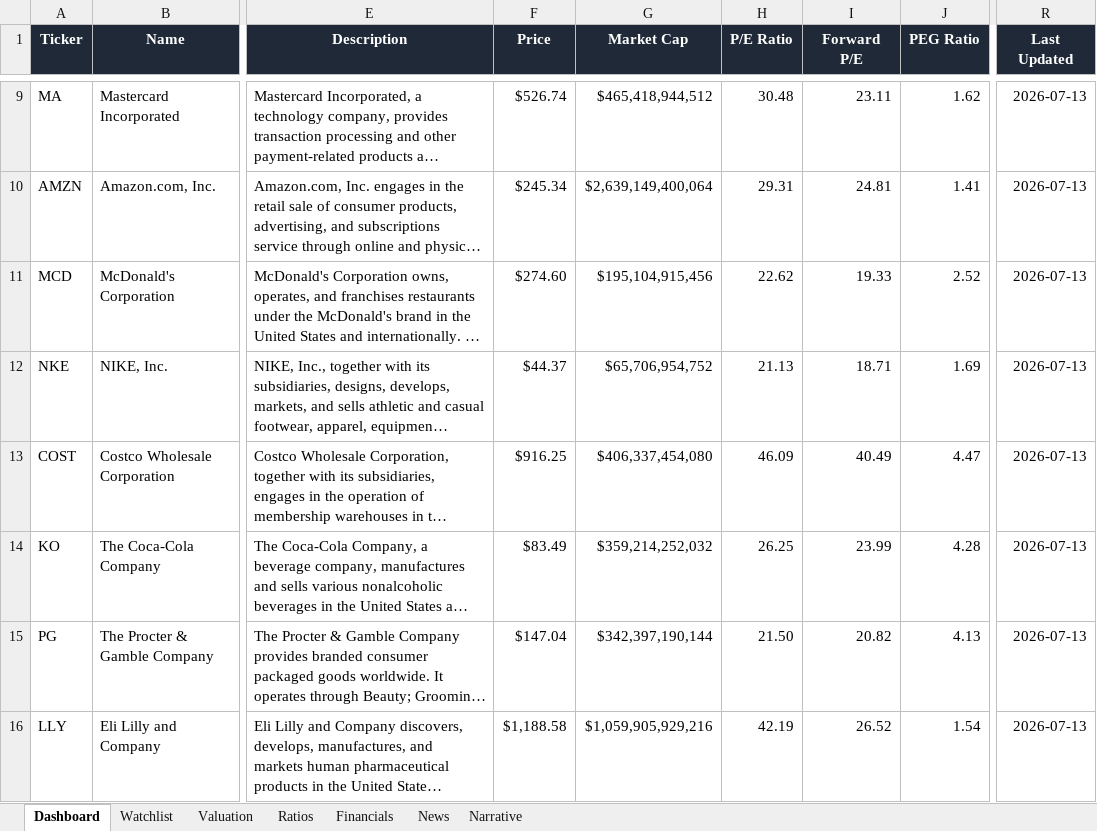
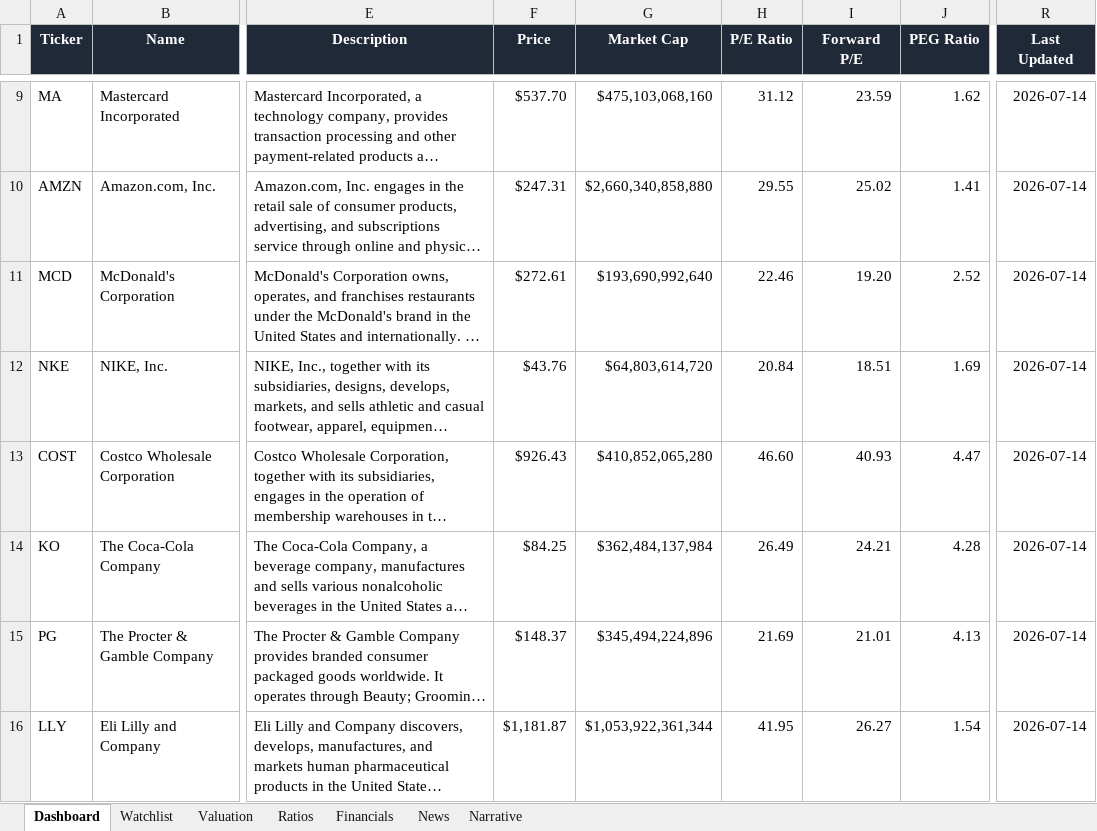
Before and after one commit to ishannair2005/Investing_Dashboard, an Excel workbook: Investment_Research_Dashboard.xlsx, sheet Dashboard, drawn as a sheet; only a part is shown, gaps mark what is left out; long unchanged cells end in …; values as stored, in another font and other column widths than the file's, no borders; conditional formats and table styles not drawn; the diff covers the shown part only; the diff names each change by its address in the sheet, - before the commit and + after, or states it on an @@ line.

```diff
--- a/Investment_Research_Dashboard.xlsx (sheet Dashboard)
+++ b/Investment_Research_Dashboard.xlsx (sheet Dashboard)
-F9 (Price): $526.74
+F9 (Price): $537.70
-G9 (Market Cap): $465,418,944,512
+G9 (Market Cap): $475,103,068,160
-H9 (P/E Ratio): 30.48
+H9 (P/E Ratio): 31.12
-I9 (Forward P/E): 23.11
+I9 (Forward P/E): 23.59
-R9:R16 (Last Updated): 2026-07-13
+R9:R16 (Last Updated): 2026-07-14
-F10 (Price): $245.34
+F10 (Price): $247.31
-G10 (Market Cap): $2,639,149,400,064
+G10 (Market Cap): $2,660,340,858,880
-H10 (P/E Ratio): 29.31
+H10 (P/E Ratio): 29.55
-I10 (Forward P/E): 24.81
+I10 (Forward P/E): 25.02
-F11 (Price): $274.60
+F11 (Price): $272.61
-G11 (Market Cap): $195,104,915,456
+G11 (Market Cap): $193,690,992,640
-H11 (P/E Ratio): 22.62
+H11 (P/E Ratio): 22.46
-I11 (Forward P/E): 19.33
+I11 (Forward P/E): 19.20
-F12 (Price): $44.37
+F12 (Price): $43.76
-G12 (Market Cap): $65,706,954,752
+G12 (Market Cap): $64,803,614,720
-H12 (P/E Ratio): 21.13
+H12 (P/E Ratio): 20.84
-I12 (Forward P/E): 18.71
+I12 (Forward P/E): 18.51
-F13 (Price): $916.25
+F13 (Price): $926.43
-G13 (Market Cap): $406,337,454,080
+G13 (Market Cap): $410,852,065,280
-H13 (P/E Ratio): 46.09
+H13 (P/E Ratio): 46.60
-I13 (Forward P/E): 40.49
+I13 (Forward P/E): 40.93
-F14 (Price): $83.49
+F14 (Price): $84.25
-G14 (Market Cap): $359,214,252,032
+G14 (Market Cap): $362,484,137,984
-H14 (P/E Ratio): 26.25
+H14 (P/E Ratio): 26.49
-I14 (Forward P/E): 23.99
+I14 (Forward P/E): 24.21
-F15 (Price): $147.04
+F15 (Price): $148.37
-G15 (Market Cap): $342,397,190,144
+G15 (Market Cap): $345,494,224,896
-H15 (P/E Ratio): 21.50
+H15 (P/E Ratio): 21.69
-I15 (Forward P/E): 20.82
+I15 (Forward P/E): 21.01
-F16 (Price): $1,188.58
+F16 (Price): $1,181.87
-G16 (Market Cap): $1,059,905,929,216
+G16 (Market Cap): $1,053,922,361,344
-H16 (P/E Ratio): 42.19
+H16 (P/E Ratio): 41.95
-I16 (Forward P/E): 26.52
+I16 (Forward P/E): 26.27
```
Also changed, not shown: 112 edited cells elsewhere in this sheet, sheet News, sheet Narrative, sheet Valuation.
